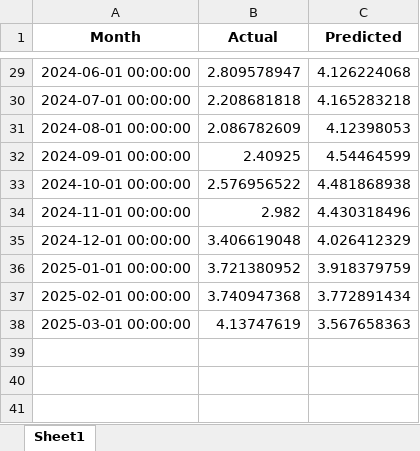
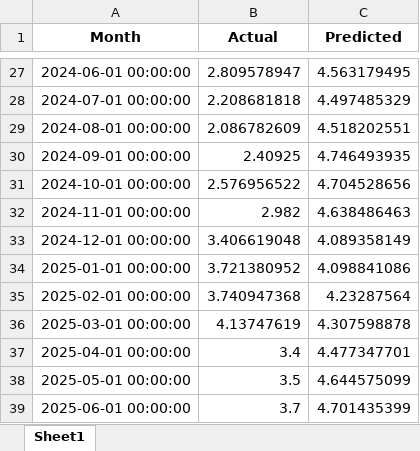
Before and after one commit to RudraS025/Natural_Gas_Price_June2025, an Excel workbook: rf_test_vs_prediction_results.xlsx, sheet Sheet1, drawn as a sheet; only a part is shown, gaps mark what is left out; values as stored, in another font and other column widths than the file's, no borders; addresses are those after the commit; the diff covers the shown part only; the diff names each change by its address in the sheet, - before the commit and + after, or states it on an @@ line.

```diff
--- a/rf_test_vs_prediction_results.xlsx (sheet Sheet1)
+++ b/rf_test_vs_prediction_results.xlsx (sheet Sheet1)
-C27 (Predicted): 4.126224068
+C27 (Predicted): 4.563179495
-C28 (Predicted): 4.165283218
+C28 (Predicted): 4.497485329
-C29 (Predicted): 4.12398053
+C29 (Predicted): 4.518202551
-C30 (Predicted): 4.54464599
+C30 (Predicted): 4.746493935
-C31 (Predicted): 4.481868938
+C31 (Predicted): 4.704528656
-C32 (Predicted): 4.430318496
+C32 (Predicted): 4.638486463
-C33 (Predicted): 4.026412329
+C33 (Predicted): 4.089358149
-C34 (Predicted): 3.918379759
+C34 (Predicted): 4.098841086
-C35 (Predicted): 3.772891434
+C35 (Predicted): 4.23287564
-C36 (Predicted): 3.567658363
+C36 (Predicted): 4.307598878
+row 37: 2025-04-01 00:00:00 | 3.4 | 4.477347701
+row 38: 2025-05-01 00:00:00 | 3.5 | 4.644575099
+row 39: 2025-06-01 00:00:00 | 3.7 | 4.701435399
```
Also changed, not shown: 2 removed rows and 25 edited cells elsewhere in this sheet, NaturalGasPrice_Input.xlsx, xgb_test_vs_prediction_results.xlsx, 6 other files.
